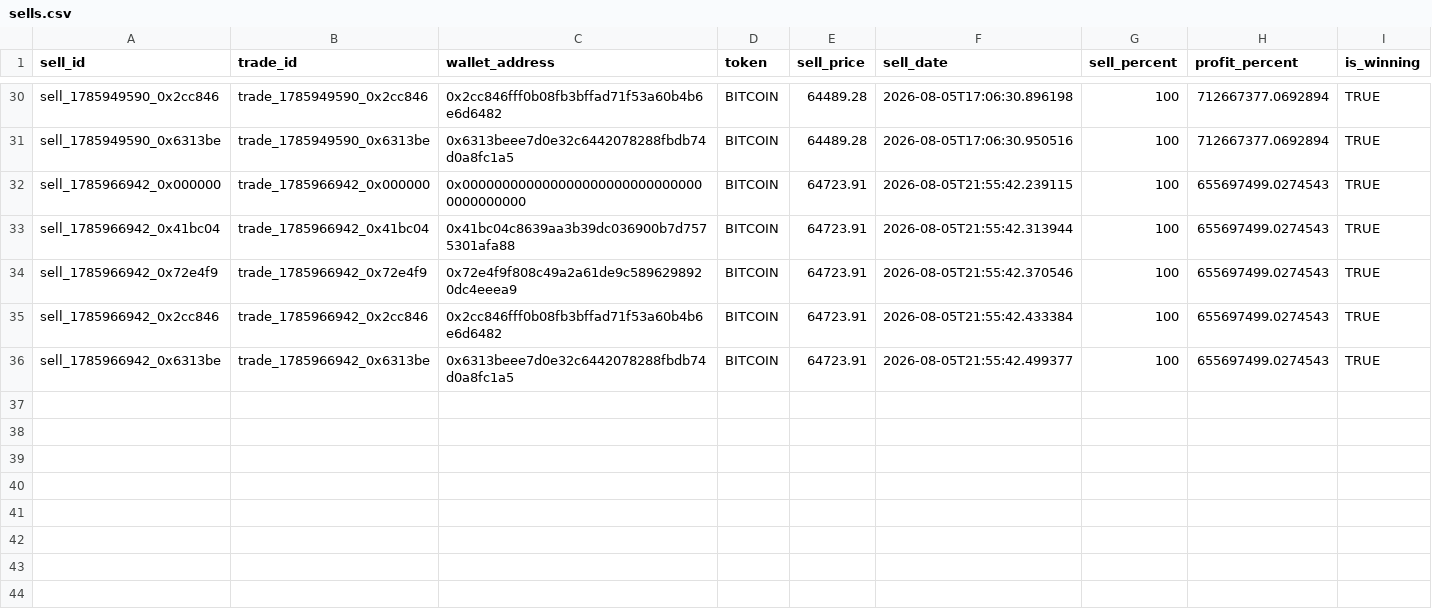
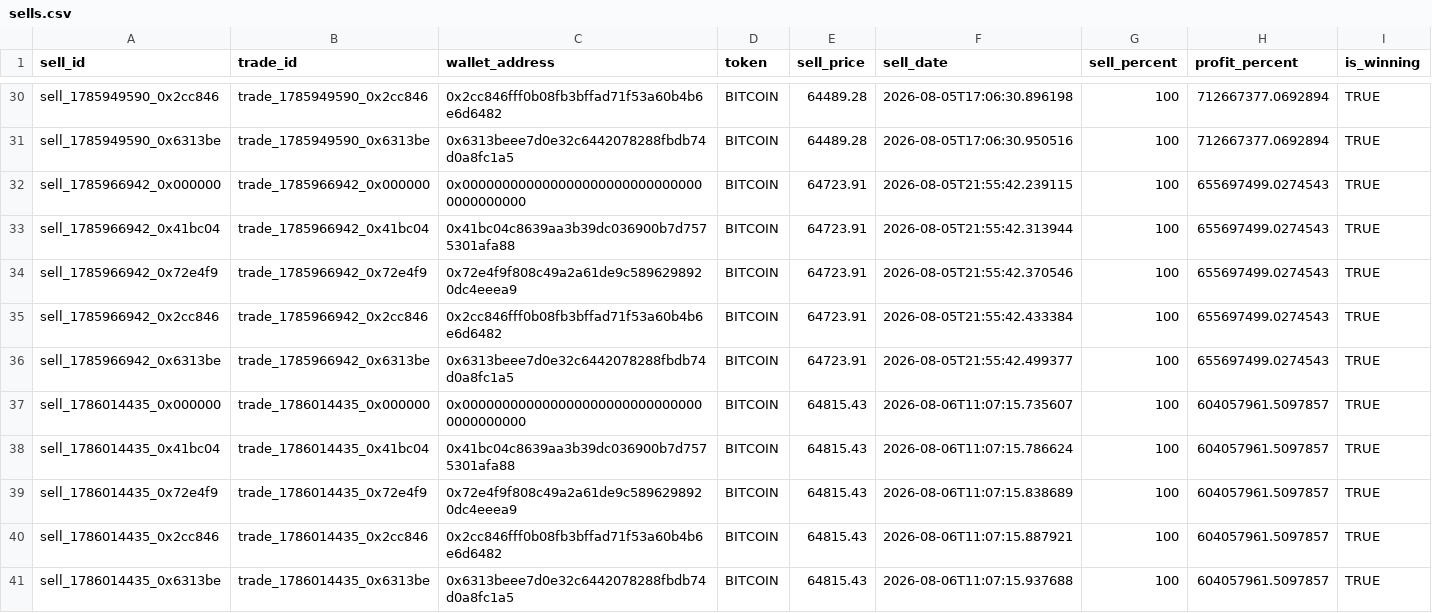
Before and after one commit to khosroabadi-m/Smart-Whale-Tracker, a CSV file: data/sells.csv, drawn as a sheet; only a part is shown, gaps mark what is left out; rows hold the shown columns only; the diff names each change by its address in the sheet, - before the commit and + after, or states it on an @@ line.

```diff
--- a/data/sells.csv
+++ b/data/sells.csv
+row 37: sell_1786014435_0x000000 | trade_1786014435_0x000000 | 0x0000000000000000000000000000000000000000 | BITCOIN | 64815.43 | 2026-08-06T11:07:15.735607 | 100 | 604057961.5097857 | TRUE
+row 38: sell_1786014435_0x41bc04 | trade_1786014435_0x41bc04 | 0x41bc04c8639aa3b39dc036900b7d7575301afa88 | BITCOIN | 64815.43 | 2026-08-06T11:07:15.786624 | 100 | 604057961.5097857 | TRUE
+row 39: sell_1786014435_0x72e4f9 | trade_1786014435_0x72e4f9 | 0x72e4f9f808c49a2a61de9c5896298920dc4eeea9 | BITCOIN | 64815.43 | 2026-08-06T11:07:15.838689 | 100 | 604057961.5097857 | TRUE
+row 40: sell_1786014435_0x2cc846 | trade_1786014435_0x2cc846 | 0x2cc846fff0b08fb3bffad71f53a60b4b6e6d6482 | BITCOIN | 64815.43 | 2026-08-06T11:07:15.887921 | 100 | 604057961.5097857 | TRUE
+row 41: sell_1786014435_0x6313be | trade_1786014435_0x6313be | 0x6313beee7d0e32c6442078288fbdb74d0a8fc1a5 | BITCOIN | 64815.43 | 2026-08-06T11:07:15.937688 | 100 | 604057961.5097857 | TRUE
```
Also changed, not shown: data/trades.csv, data/wallets.csv.
